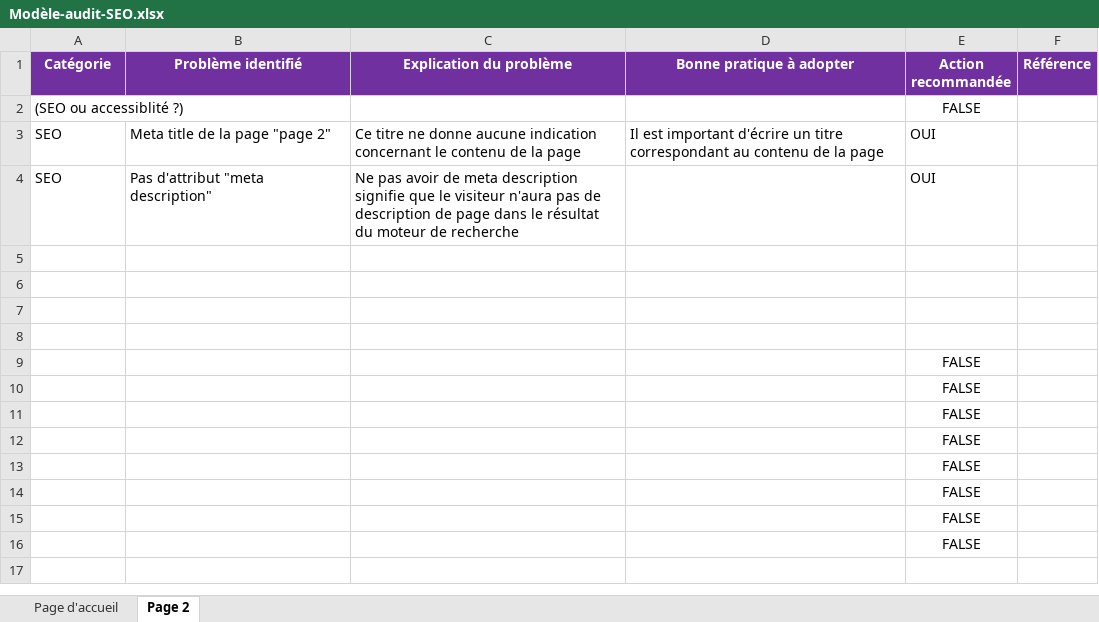
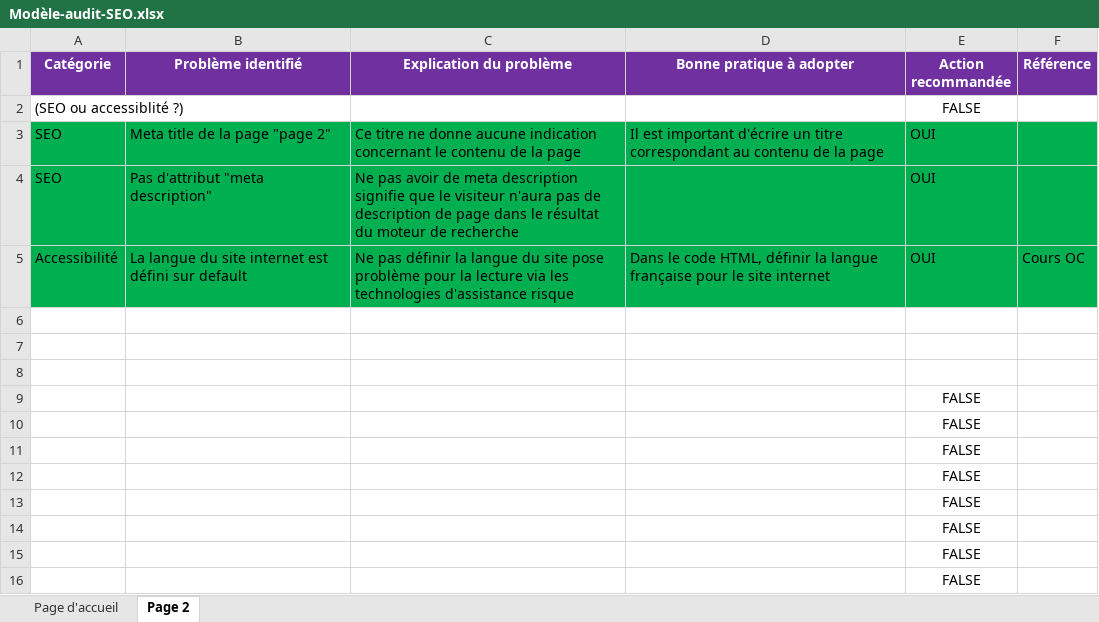
Before and after one commit to solennetardy/solennetardy-TardySolenne_4_11032021, an Excel workbook: Modèle-audit-SEO.xlsx, sheet Page 2, drawn as a sheet; values as stored, in another font and other column widths than the file's, no borders; the diff names each change by its address in the sheet, - before the commit and + after, or states it on an @@ line.

```diff
--- a/Modèle-audit-SEO.xlsx (sheet Page 2)
+++ b/Modèle-audit-SEO.xlsx (sheet Page 2)
-A3:F5 fill: none
+A3:F5 fill: #00B050
-row 5: (empty)
+row 5: Accessibilité | La langue du site internet est défini sur default | Ne pas définir la langue du site pose problème pour la lecture via les technologies d'assistance risque | Dans le code HTML, définir la langue française pour le site internet | OUI | Cours OC
```
Also changed, not shown: sheet Page d'accueil, 2 other files.
